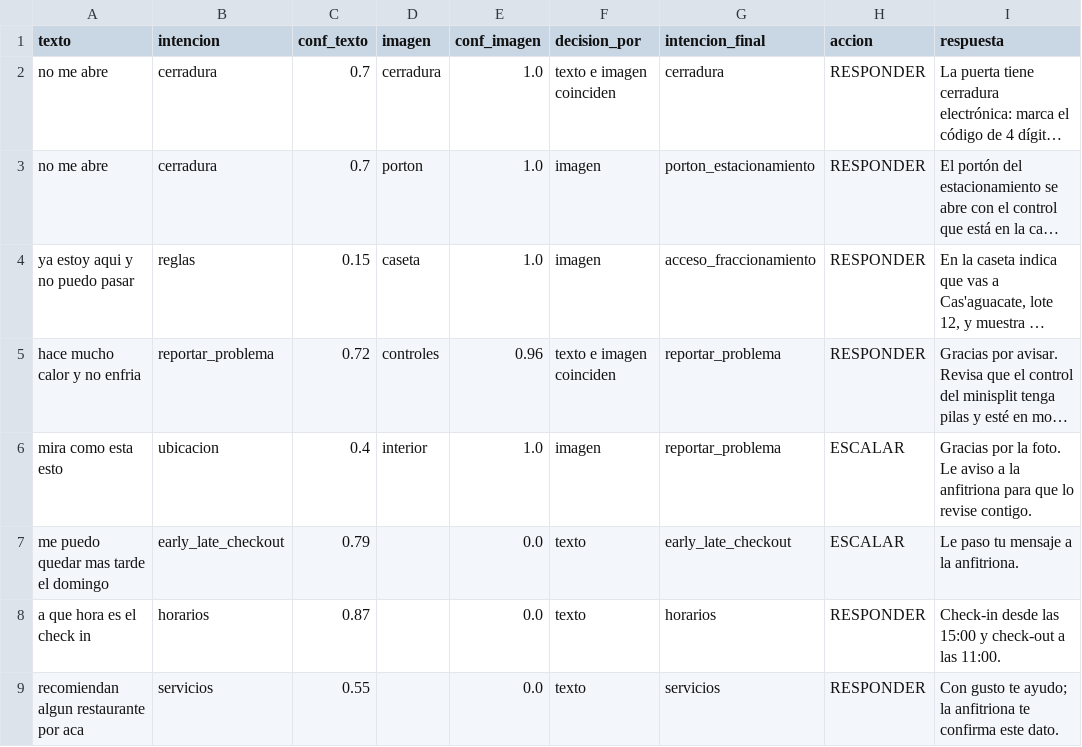
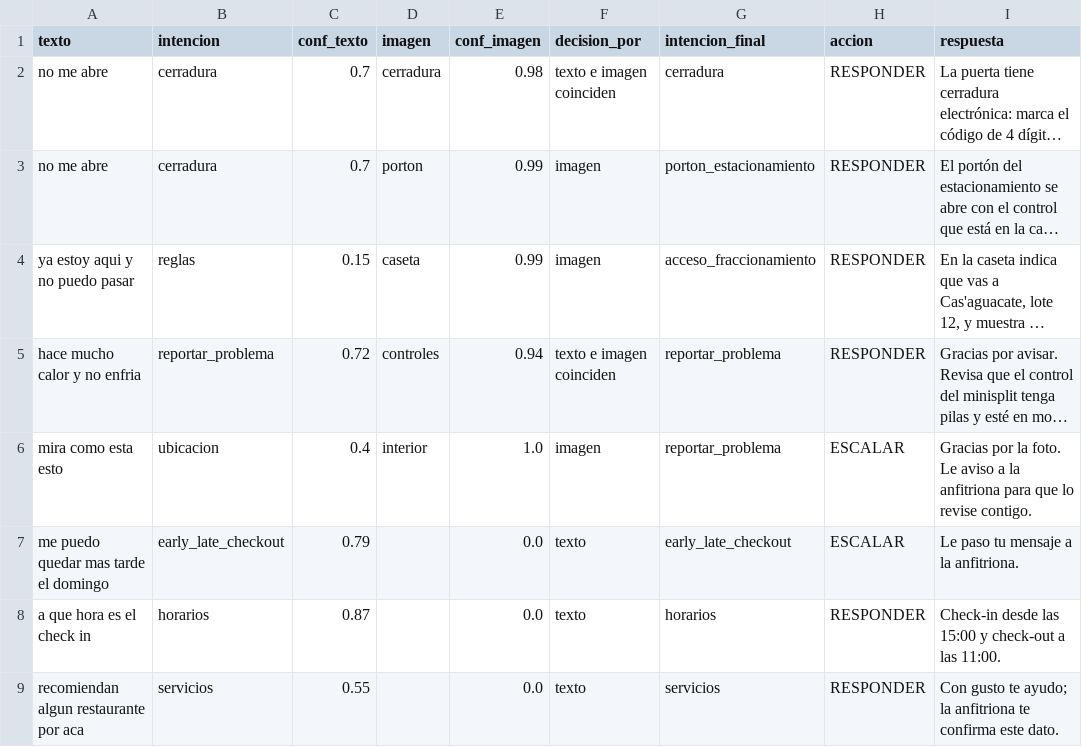
Before and after one commit to jospabloh/chatbot-hospedaje-nltk, a CSV file: avance2/salidas/integracion.csv, drawn as a sheet; long unchanged cells end in …; the diff names each change by its address in the sheet, - before the commit and + after, or states it on an @@ line.

```diff
--- a/avance2/salidas/integracion.csv
+++ b/avance2/salidas/integracion.csv
-E2 (conf_imagen): 1.0
+E2 (conf_imagen): 0.98
-E3:E4 (conf_imagen): 1.0
+E3:E4 (conf_imagen): 0.99
-E5 (conf_imagen): 0.96
+E5 (conf_imagen): 0.94
```
Also changed, not shown: avance2/salidas/integracion_bilingue.csv, avance2/salidas/integracion_fuera_de_dominio.csv, 17 other files.
